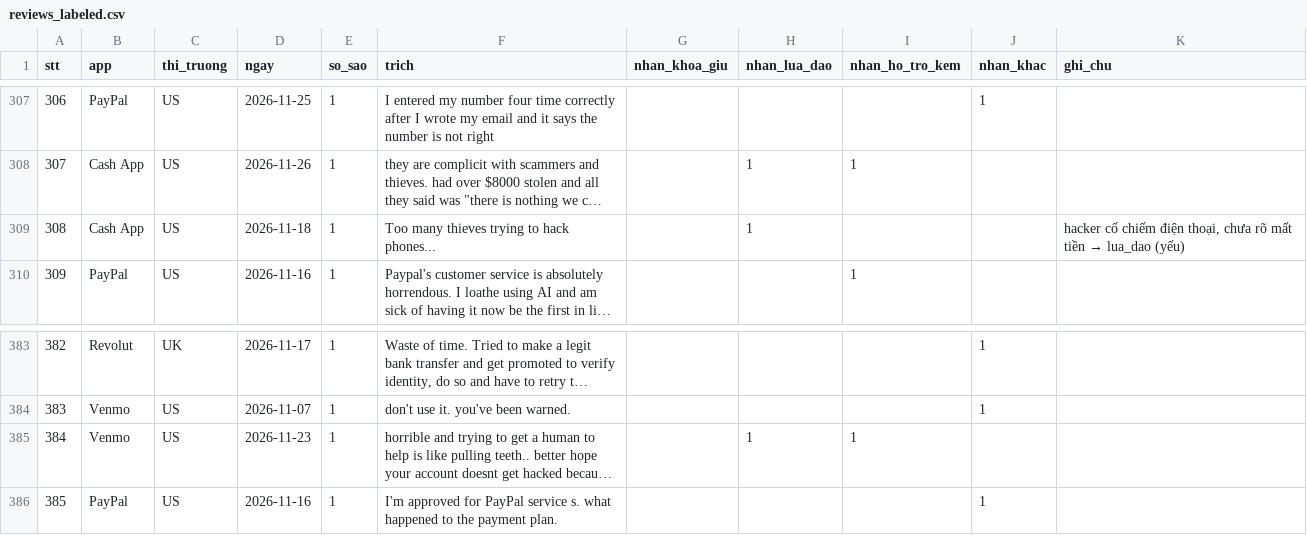
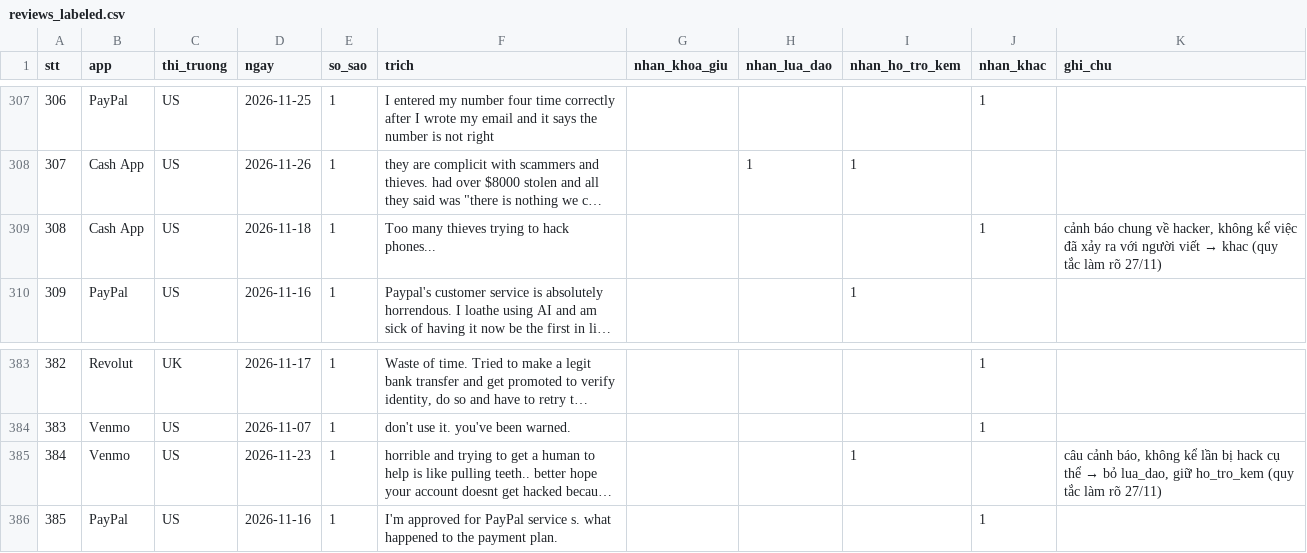
Before and after one commit to Chill2004/K5-Day15-L3A-CATH, a CSV file: evidence/reviews_labeled.csv, drawn as a sheet; only a part is shown, gaps mark what is left out; long unchanged cells end in …; the diff names each change by its address in the sheet, - before the commit and + after, or states it on an @@ line.

```diff
--- a/evidence/reviews_labeled.csv
+++ b/evidence/reviews_labeled.csv
-H309 (nhan_lua_dao): 1
+H309 (nhan_lua_dao): (empty)
-J309 (nhan_khac): (empty)
+J309 (nhan_khac): 1
@@ K309 (ghi_chu): hacker cố chiếm điện thoại, chưa rõ mất tiền → lua_dao (yếu) → cảnh báo chung về hacker, không kể việc đã xảy ra với người viết → khac (quy tắc làm rõ 27/11) @@
-H385 (nhan_lua_dao): 1
+H385 (nhan_lua_dao): (empty)
@@ K385 (ghi_chu): (empty) → câu cảnh báo, không kể lần bị hack cụ thể → bỏ lua_dao, giữ ho_tro_kem (quy tắc làm rõ 27/11) @@
```
Also changed, not shown: 3 other files.
